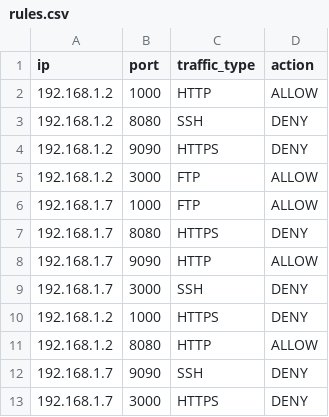
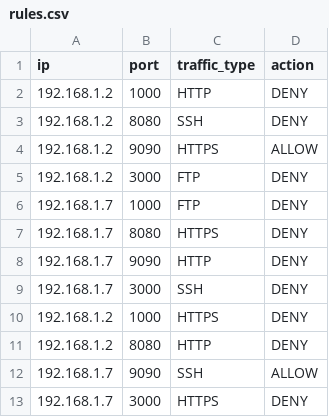
Before and after one commit to ArvinthS18/AI-Guard, a CSV file: rules.csv, drawn as a sheet.

```diff
--- a/rules.csv
+++ b/rules.csv
@@ -1,13 +1,13 @@
 ip,port,traffic_type,action
-192.168.1.2,1000,HTTP,ALLOW
+192.168.1.2,1000,HTTP,DENY
 192.168.1.2,8080,SSH,DENY
-192.168.1.2,9090,HTTPS,DENY
-192.168.1.2,3000,FTP,ALLOW
-192.168.1.7,1000,FTP,ALLOW
+192.168.1.2,9090,HTTPS,ALLOW
+192.168.1.2,3000,FTP,DENY
+192.168.1.7,1000,FTP,DENY
 192.168.1.7,8080,HTTPS,DENY
-192.168.1.7,9090,HTTP,ALLOW
+192.168.1.7,9090,HTTP,DENY
 192.168.1.7,3000,SSH,DENY
 192.168.1.2,1000,HTTPS,DENY
-192.168.1.2,8080,HTTP,ALLOW
-192.168.1.7,9090,SSH,DENY
+192.168.1.2,8080,HTTP,DENY
+192.168.1.7,9090,SSH,ALLOW
 192.168.1.7,3000,HTTPS,DENY
```
Also changed, not shown: firewall_logs.csv, 12 other files.
